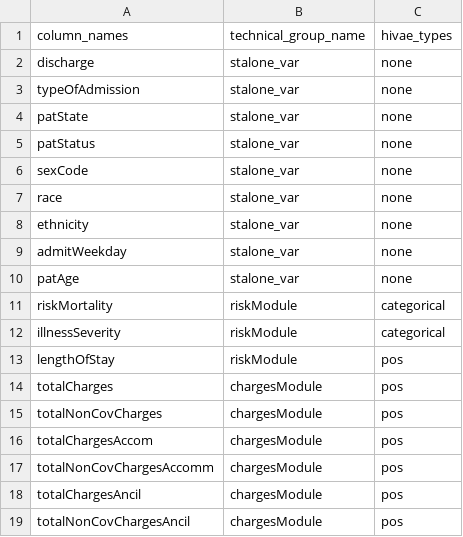
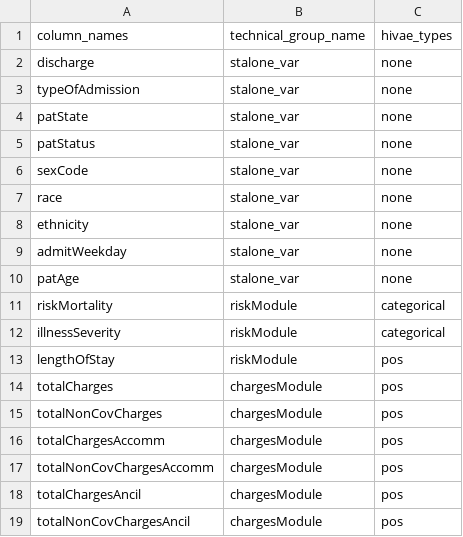
Before and after one commit to nfdi4health/docker-vambn, a CSV file: data/raw/grouping_texas.csv, drawn as a sheet.

Commit message:
create tradional dags change grouping acomm create notebook to test traditional vambn

```diff
--- a/data/raw/grouping_texas.csv
+++ b/data/raw/grouping_texas.csv
@@ -15,3 +15,3 @@ totalCharges,chargesModule,pos
 totalNonCovCharges,chargesModule,pos
-totalChargesAccom,chargesModule,pos
+totalChargesAccomm,chargesModule,pos
 totalNonCovChargesAccomm,chargesModule,pos
```
Also changed, not shown: 4 other files.
